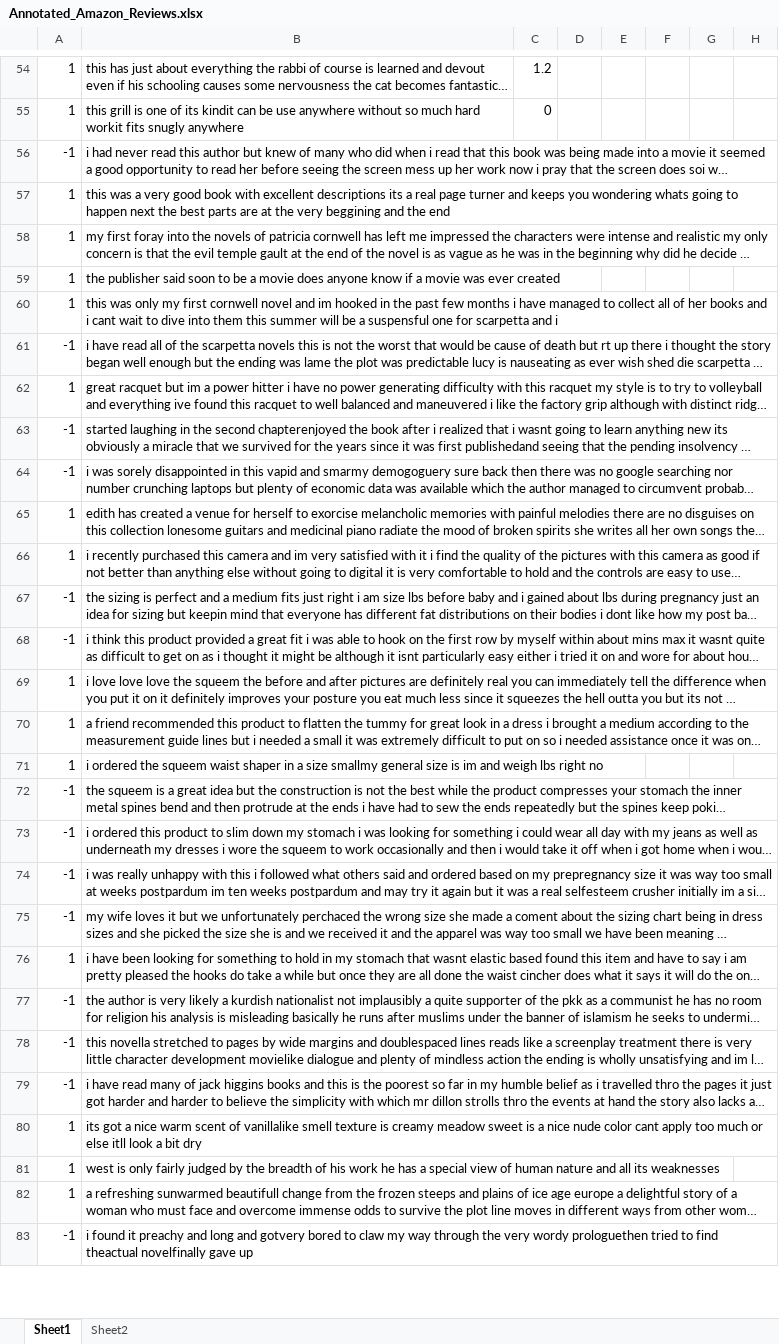
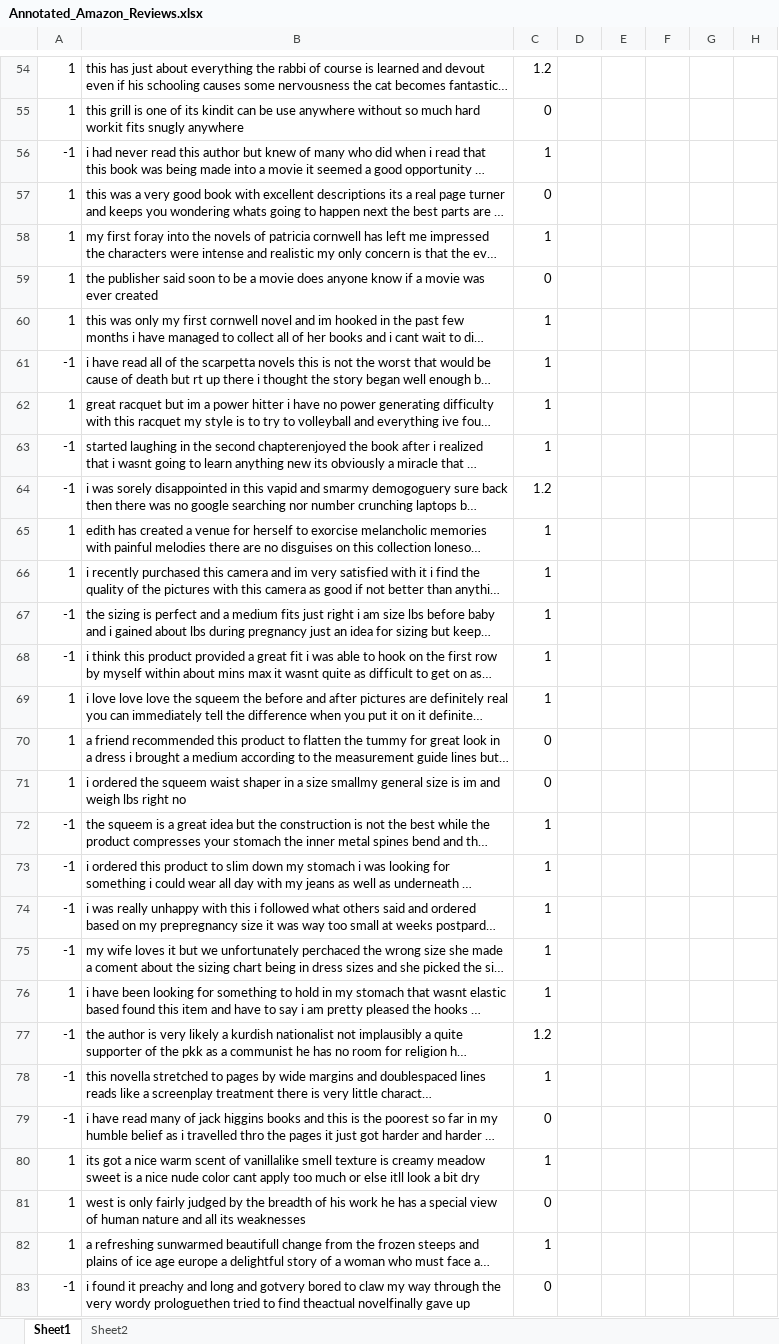
Before and after one commit to vungocdao/bachelorthesis, an Excel workbook: Datasets/Annotated/Annotated_Amazon_Reviews.xlsx, sheet Sheet1, drawn as a sheet; only a part is shown, gaps mark what is left out; long unchanged cells end in …; values as stored, in another font and other column widths than the file's, no borders; the diff covers the shown part only; the diff names each change by its address in the sheet, - before the commit and + after, or states it on an @@ line.

```diff
--- a/Datasets/Annotated/Annotated_Amazon_Reviews.xlsx (sheet Sheet1)
+++ b/Datasets/Annotated/Annotated_Amazon_Reviews.xlsx (sheet Sheet1)
-C56: (empty)
+C56: 1
-C57: (empty)
+C57: 0
-C58: (empty)
+C58: 1
-C59: (empty)
+C59: 0
-C60:C63: (empty)
+C60:C63: 1
-C64: (empty)
+C64: 1.2
-C65:C69: (empty)
+C65:C69: 1
-C70:C71: (empty)
+C70:C71: 0
-C72:C76: (empty)
+C72:C76: 1
-C77: (empty)
+C77: 1.2
-C78: (empty)
+C78: 1
-C79: (empty)
+C79: 0
-C80: (empty)
+C80: 1
-C81: (empty)
+C81: 0
-C82: (empty)
+C82: 1
-C83: (empty)
+C83: 0
```
Also changed, not shown: 73 edited cells elsewhere in this sheet.
